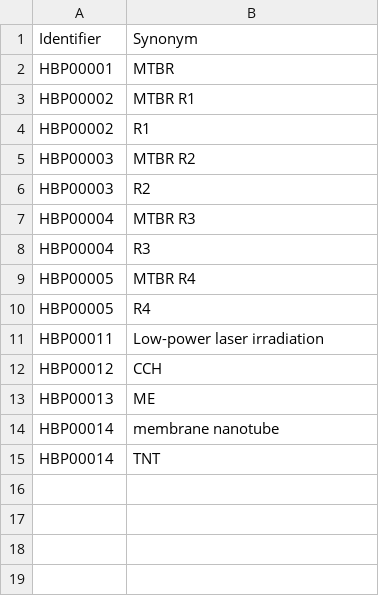
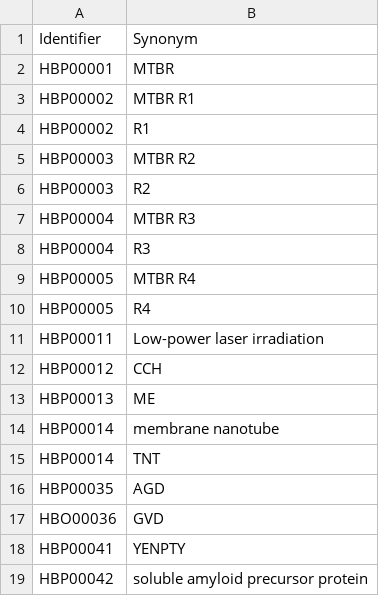
Before and after one commit to pharmacome/conso, a TSV file: synonyms.tsv, drawn as a sheet; the diff names each change by its address in the sheet, - before the commit and + after, or states it on an @@ line.

Commit message:
ADD synonyms of HBP00035,36,41,42

```diff
--- a/synonyms.tsv
+++ b/synonyms.tsv
+row 16: HBP00035 | AGD
+row 17: HBO00036 | GVD
+row 18: HBP00041 | YENPTY
+row 19: HBP00042 | soluble amyloid precursor protein
```
